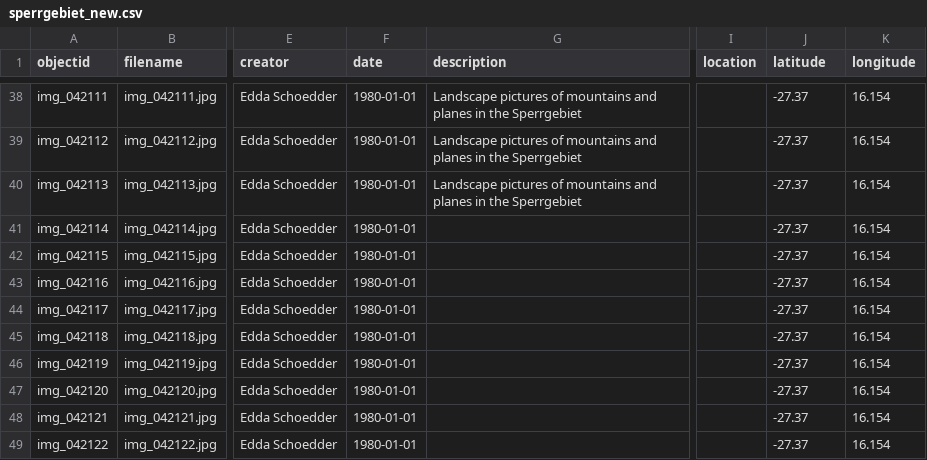
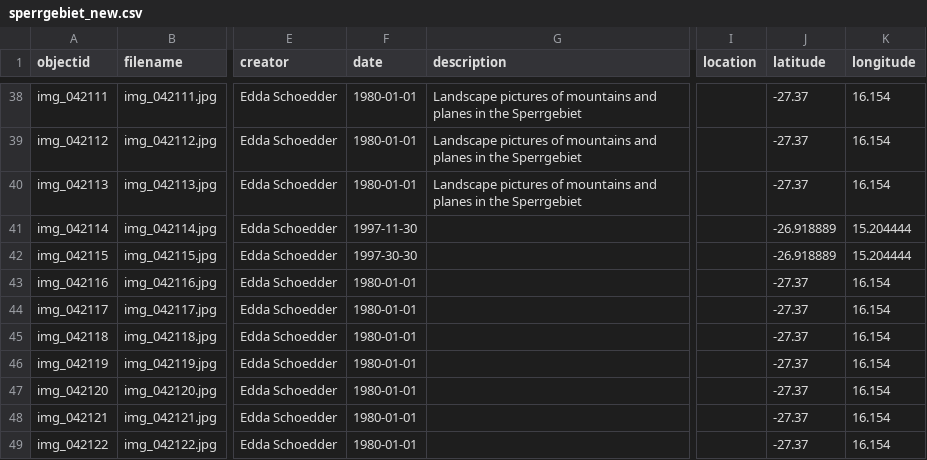
Before and after one commit to etanus11/sperrgebiet_new, a CSV file: _data/sperrgebiet_new.csv, drawn as a sheet; only a part is shown, gaps mark what is left out; the diff names each change by its address in the sheet, - before the commit and + after, or states it on an @@ line.

Commit message:
Update sperrgebiet_new.csv

```diff
--- a/_data/sperrgebiet_new.csv
+++ b/_data/sperrgebiet_new.csv
-F41 (date): 1980-01-01
+F41 (date): 1997-11-30
-J41:J42 (latitude): -27.37
+J41:J42 (latitude): -26.918889
-K41:K42 (longitude): 16.154
+K41:K42 (longitude): 15.204444
-F42 (date): 1980-01-01
+F42 (date): 1997-30-30
```
